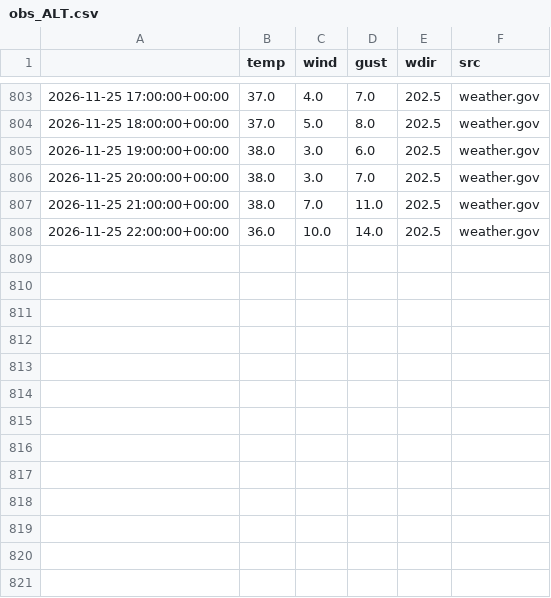
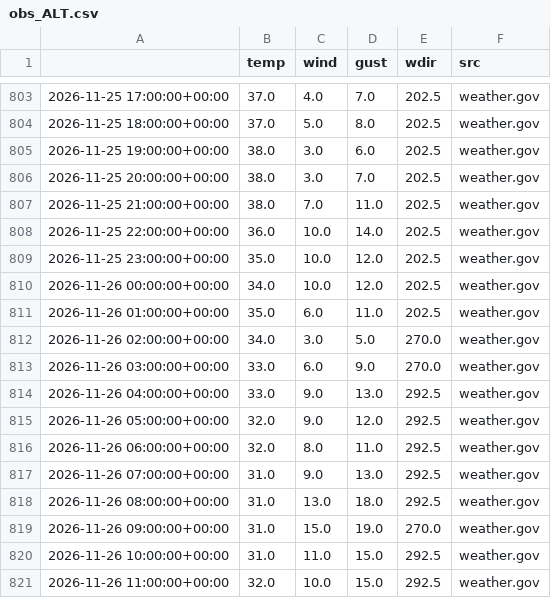
Before and after one commit to jmstrnthl/AvyWeatherReport, a CSV file: data/obs_ALT.csv, drawn as a sheet; only a part is shown, gaps mark what is left out.

```diff
--- a/data/obs_ALT.csv
+++ b/data/obs_ALT.csv
@@ -808 +808,14 @@
 2026-11-25 22:00:00+00:00,36.0,10.0,14.0,202.5,weather.gov
+2026-11-25 23:00:00+00:00,35.0,10.0,12.0,202.5,weather.gov
+2026-11-26 00:00:00+00:00,34.0,10.0,12.0,202.5,weather.gov
+2026-11-26 01:00:00+00:00,35.0,6.0,11.0,202.5,weather.gov
+2026-11-26 02:00:00+00:00,34.0,3.0,5.0,270.0,weather.gov
+2026-11-26 03:00:00+00:00,33.0,6.0,9.0,270.0,weather.gov
+2026-11-26 04:00:00+00:00,33.0,9.0,13.0,292.5,weather.gov
+2026-11-26 05:00:00+00:00,32.0,9.0,12.0,292.5,weather.gov
+2026-11-26 06:00:00+00:00,32.0,8.0,11.0,292.5,weather.gov
+2026-11-26 07:00:00+00:00,31.0,9.0,13.0,292.5,weather.gov
+2026-11-26 08:00:00+00:00,31.0,13.0,18.0,292.5,weather.gov
+2026-11-26 09:00:00+00:00,31.0,15.0,19.0,270.0,weather.gov
+2026-11-26 10:00:00+00:00,31.0,11.0,15.0,292.5,weather.gov
+2026-11-26 11:00:00+00:00,32.0,10.0,15.0,292.5,weather.gov
```
Also changed, not shown: data/goes_cloud.csv, data/obs_AMB.csv, 8 other files.
